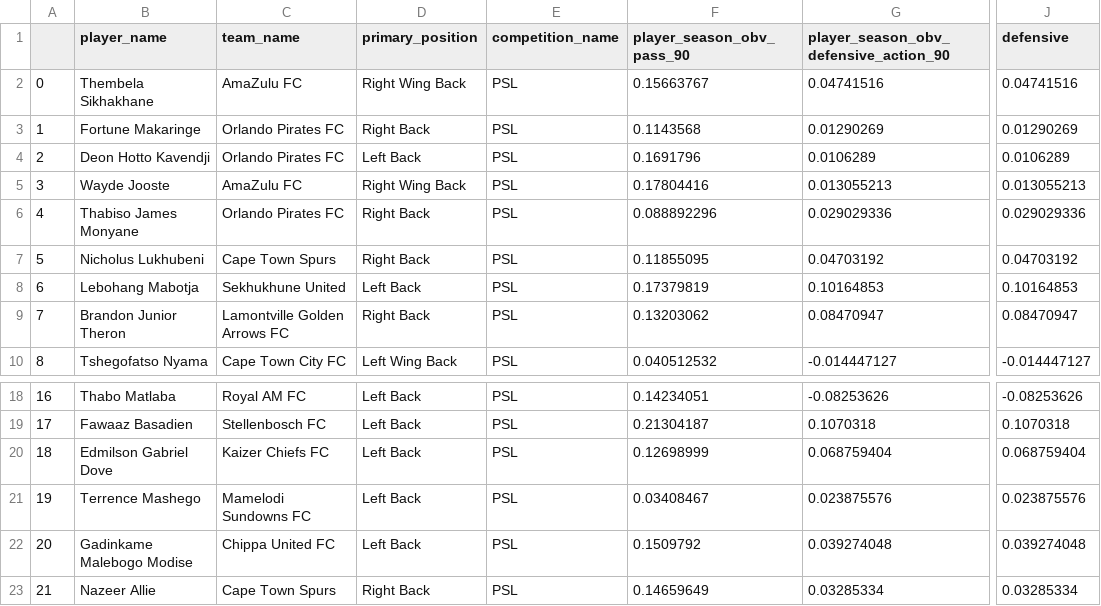
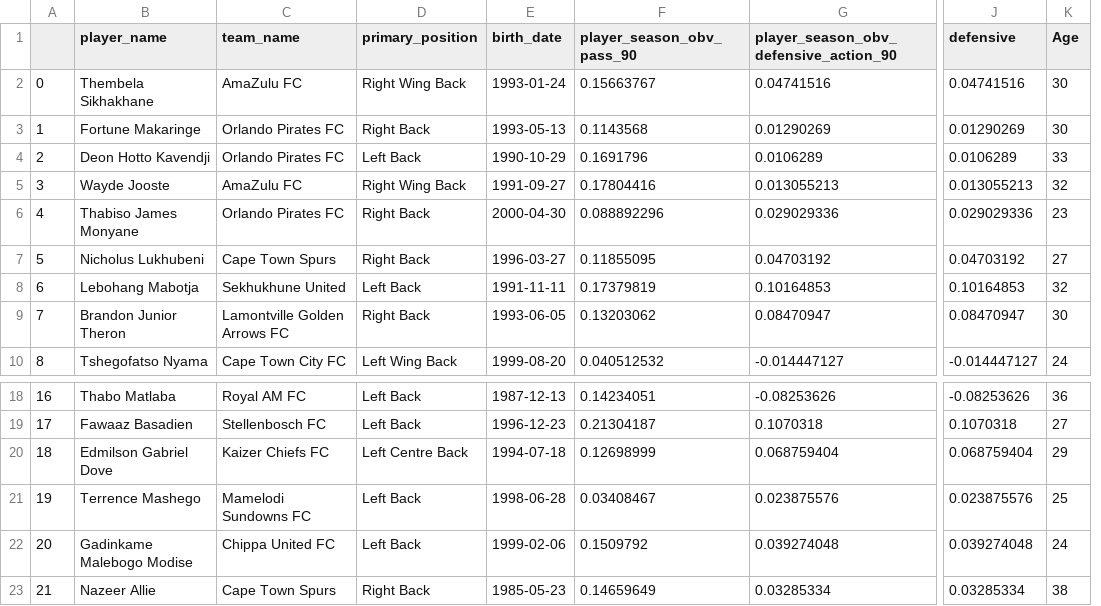
Before and after one commit to TaahirBhorat/LB_App, a CSV file: Plots/dc_pass_da_obv.csv, drawn as a sheet; only a part is shown, gaps mark what is left out; removed rows and columns are numbered as before the commit, all else as after; the diff names each change by its address in the sheet, - before the commit and + after, or states it on an @@ line.

```diff
--- a/Plots/dc_pass_da_obv.csv
+++ b/Plots/dc_pass_da_obv.csv
-column E (competition_name), rows 2-10: all PSL; rows 18-23: all PSL
+column E (birth_date), rows 2-10: 1993-01-24 | 1993-05-13 | 1990-10-29 | 1991-09-27 | 2000-04-30 | 1996-03-27 | 1991-11-11 | 1993-06-05 | 1999-08-20; rows 18-23: 1987-12-13 | 1996-12-23 | 1994-07-18 | 1998-06-28 | 1999-02-06 | 1985-05-23
+column K (Age), rows 2-10: 30 | 30 | 33 | 32 | 23 | 27 | 32 | 30 | 24; rows 18-23: 36 | 27 | 29 | 25 | 24 | 38
-D20 (primary_position): Left Back
+D20 (primary_position): Left Centre Back
```
Also changed, not shown: 1 other file.
